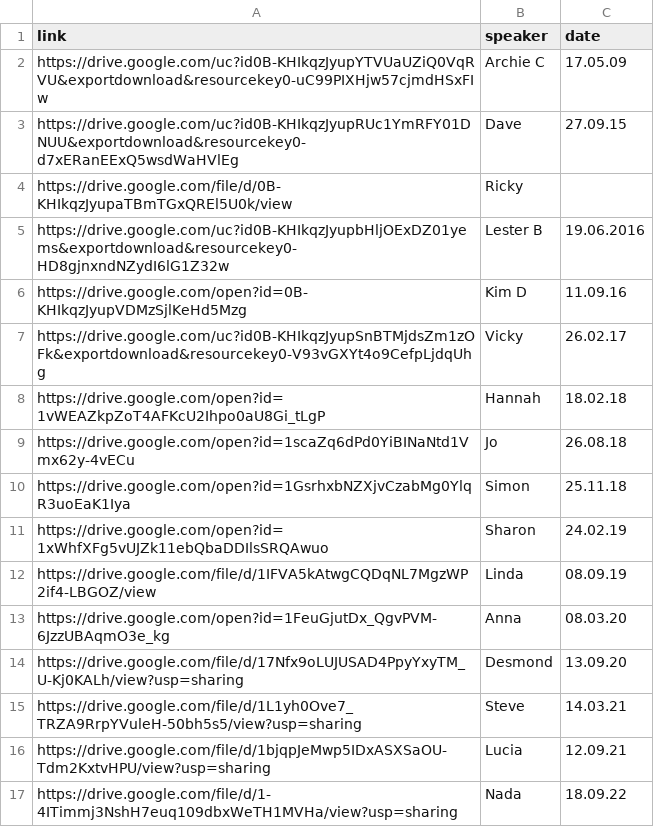
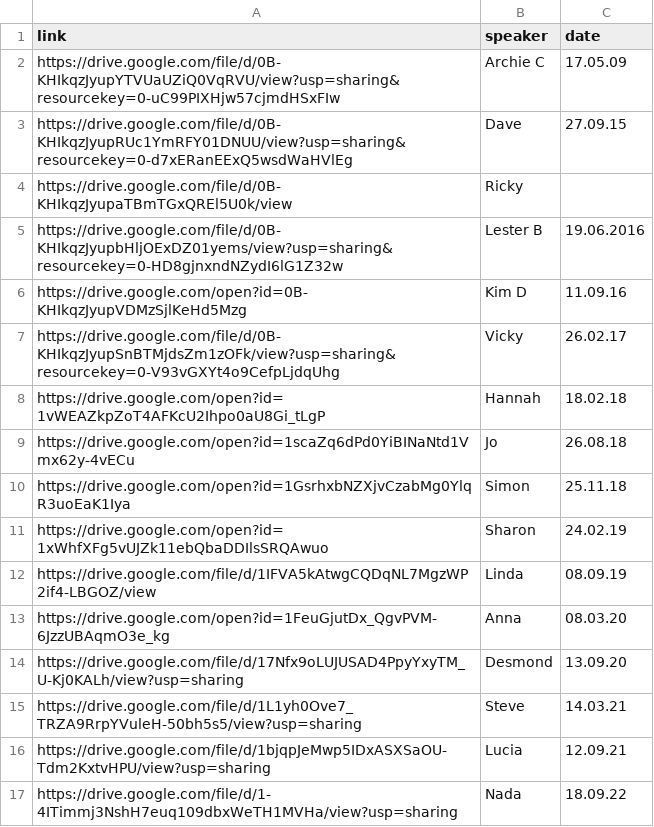
Before and after one commit to naeuston/naeuston.github.io, a CSV file: _data/shares/step1.csv, drawn as a sheet.

Commit message:
Update Links
Archie C - 17.05.09
Dave - 27.09.15
Lester B - 19.06.16
Vicky - 26.02.17

```diff
--- a/_data/shares/step1.csv
+++ b/_data/shares/step1.csv
@@ -1,8 +1,8 @@
 link,speaker,date
-https://drive.google.com/uc?id0B-KHIkqzJyupYTVUaUZiQ0VqRVU&exportdownload&resourcekey0-uC99PIXHjw57cjmdHSxFIw,Archie C,17.05.09
-https://drive.google.com/uc?id0B-KHIkqzJyupRUc1YmRFY01DNUU&exportdownload&resourcekey0-d7xERanEExQ5wsdWaHVlEg,Dave,27.09.15
+https://drive.google.com/file/d/0B-KHIkqzJyupYTVUaUZiQ0VqRVU/view?usp=sharing&resourcekey=0-uC99PIXHjw57cjmdHSxFIw,Archie C,17.05.09
+https://drive.google.com/file/d/0B-KHIkqzJyupRUc1YmRFY01DNUU/view?usp=sharing&resourcekey=0-d7xERanEExQ5wsdWaHVlEg,Dave,27.09.15
 https://drive.google.com/file/d/0B-KHIkqzJyupaTBmTGxQREl5U0k/view,Ricky,
-https://drive.google.com/uc?id0B-KHIkqzJyupbHljOExDZ01yems&exportdownload&resourcekey0-HD8gjnxndNZydI6lG1Z32w,Lester B,19.06.2016
+https://drive.google.com/file/d/0B-KHIkqzJyupbHljOExDZ01yems/view?usp=sharing&resourcekey=0-HD8gjnxndNZydI6lG1Z32w,Lester B,19.06.2016
 https://drive.google.com/open?id=0B-KHIkqzJyupVDMzSjlKeHd5Mzg,Kim D,11.09.16
-https://drive.google.com/uc?id0B-KHIkqzJyupSnBTMjdsZm1zOFk&exportdownload&resourcekey0-V93vGXYt4o9CefpLjdqUhg,Vicky,26.02.17
+https://drive.google.com/file/d/0B-KHIkqzJyupSnBTMjdsZm1zOFk/view?usp=sharing&resourcekey=0-V93vGXYt4o9CefpLjdqUhg,Vicky,26.02.17
 https://drive.google.com/open?id=1vWEAZkpZoT4AFKcU2Ihpo0aU8Gi_tLgP,Hannah,18.02.18
```
